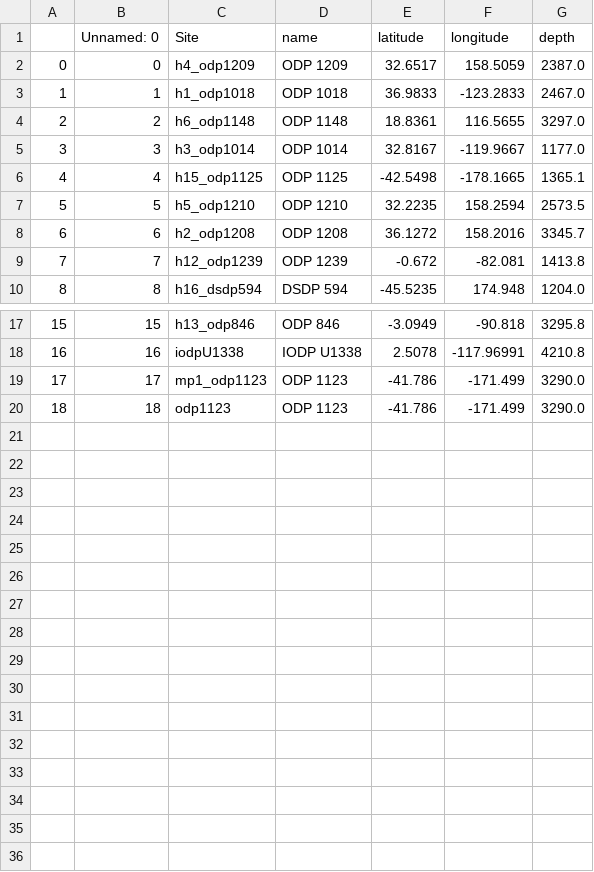
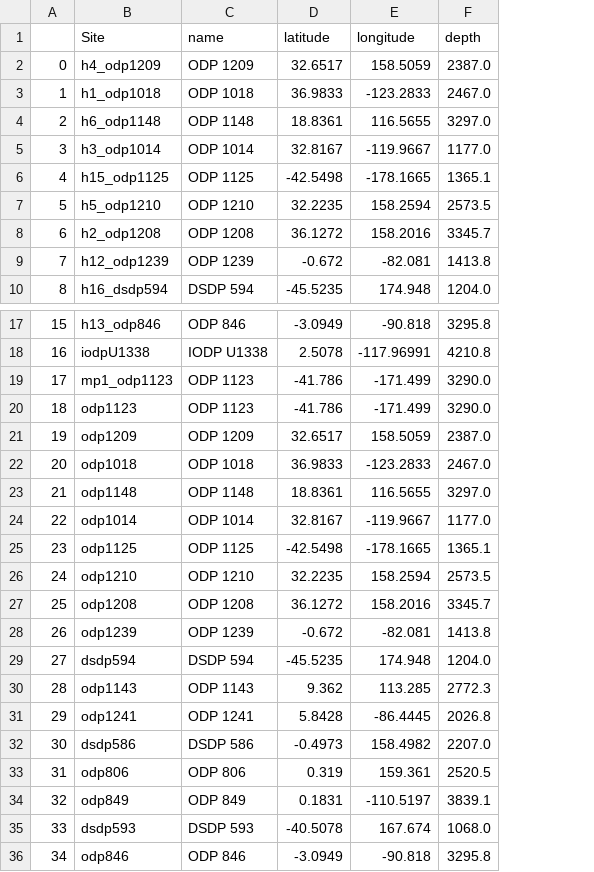
Before and after one commit to FmDG/PlioPacTMmodel, a CSV file: data/cluster_data/site_info.csv, drawn as a sheet; only a part is shown, gaps mark what is left out; removed rows and columns are numbered as before the commit, all else as after; the diff names each change by its address in the sheet, - before the commit and + after, or states it on an @@ line.

```diff
--- a/data/cluster_data/site_info.csv
+++ b/data/cluster_data/site_info.csv
-column B (Unnamed: 0), rows 2-10: 0 | 1 | 2 | 3 | 4 | 5 | 6 | 7 | 8; rows 17-20: 15 | 16 | 17 | 18
+row 21: 19 | odp1209 | ODP 1209 | 32.6517 | 158.5059 | 2387.0
+row 22: 20 | odp1018 | ODP 1018 | 36.9833 | -123.2833 | 2467.0
+row 23: 21 | odp1148 | ODP 1148 | 18.8361 | 116.5655 | 3297.0
+row 24: 22 | odp1014 | ODP 1014 | 32.8167 | -119.9667 | 1177.0
+row 25: 23 | odp1125 | ODP 1125 | -42.5498 | -178.1665 | 1365.1
+row 26: 24 | odp1210 | ODP 1210 | 32.2235 | 158.2594 | 2573.5
+row 27: 25 | odp1208 | ODP 1208 | 36.1272 | 158.2016 | 3345.7
+row 28: 26 | odp1239 | ODP 1239 | -0.672 | -82.081 | 1413.8
+row 29: 27 | dsdp594 | DSDP 594 | -45.5235 | 174.948 | 1204.0
+row 30: 28 | odp1143 | ODP 1143 | 9.362 | 113.285 | 2772.3
+row 31: 29 | odp1241 | ODP 1241 | 5.8428 | -86.4445 | 2026.8
+row 32: 30 | dsdp586 | DSDP 586 | -0.4973 | 158.4982 | 2207.0
+row 33: 31 | odp806 | ODP 806 | 0.319 | 159.361 | 2520.5
+row 34: 32 | odp849 | ODP 849 | 0.1831 | -110.5197 | 3839.1
+row 35: 33 | dsdp593 | DSDP 593 | -40.5078 | 167.674 | 1068.0
+row 36: 34 | odp846 | ODP 846 | -3.0949 | -90.818 | 3295.8
```
Also changed, not shown: data/assessment.csv, data/cluster_data/3500 ka - M2.csv, 29 other files.
